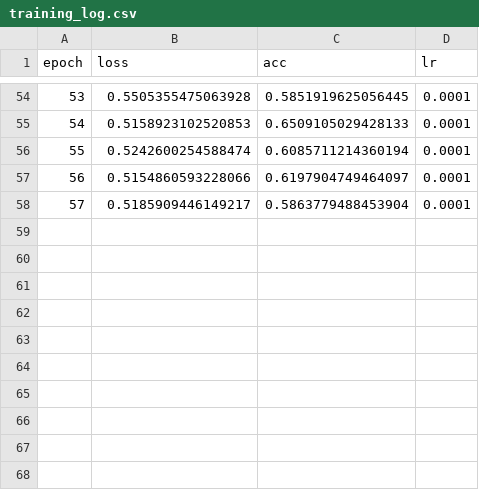
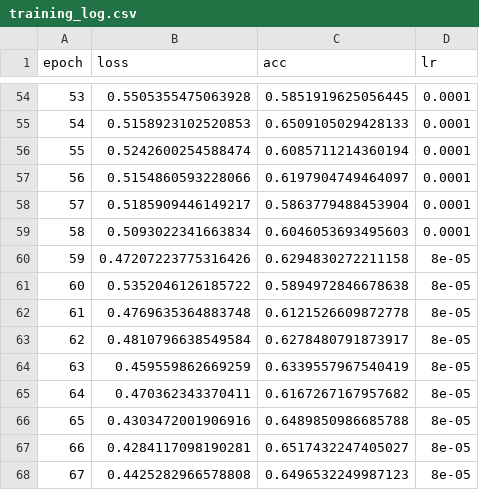
Before and after one commit to Ploychompoo-Nut/Code-3DReconstruction, a CSV file: Log/upper_lower/training_log.csv, drawn as a sheet; only a part is shown, gaps mark what is left out.

```diff
--- a/Log/upper_lower/training_log.csv
+++ b/Log/upper_lower/training_log.csv
@@ -58 +58,11 @@ epoch,loss,acc,lr
 57,0.5185909446149217,0.5863779488453904,0.0001
+58,0.5093022341663834,0.6046053693495603,0.0001
+59,0.47207223775316426,0.6294830272211158,8e-05
+60,0.5352046126185722,0.5894972846678638,8e-05
+61,0.4769635364883748,0.6121526609872778,8e-05
+62,0.4810796638549584,0.6278480791873917,8e-05
+63,0.459559862669259,0.6339557967540419,8e-05
+64,0.470362343370411,0.6167267167957682,8e-05
+65,0.4303472001906916,0.6489850986685788,8e-05
+66,0.4284117098190281,0.6517432247405027,8e-05
+67,0.4425282966578808,0.6496532249987123,8e-05
```
Also changed, not shown: 41 other files.
